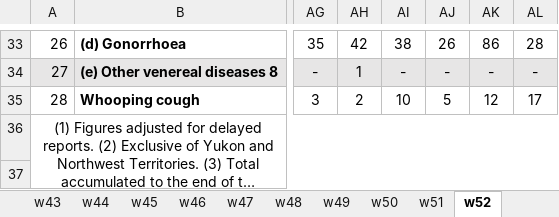
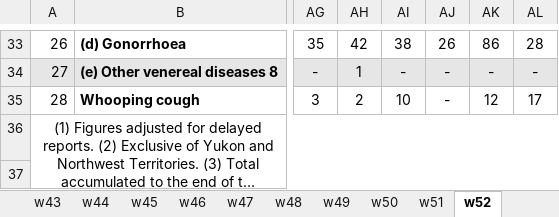
Before and after one commit to canmod/iidda, an Excel workbook: pipelines/cdi_ca_1956-63_1973-74_wk_prov/digitizations/cdi_ca_1956_wk_prov_dbs.xlsx, sheet w52, drawn as a sheet; only a part is shown, gaps mark what is left out; long unchanged cells end in …; values as stored, in another font and other column widths than the file's, no borders; the diff names each change by its address in the sheet, - before the commit and + after, or states it on an @@ line.

Commit message:
digitization fixes

```diff
--- a/pipelines/cdi_ca_1956-63_1973-74_wk_prov/digitizations/cdi_ca_1956_wk_prov_dbs.xlsx (sheet w52)
+++ b/pipelines/cdi_ca_1956-63_1973-74_wk_prov/digitizations/cdi_ca_1956_wk_prov_dbs.xlsx (sheet w52)
-AJ35: 5
+AJ35: -
```
Also changed, not shown: sheet w40.
